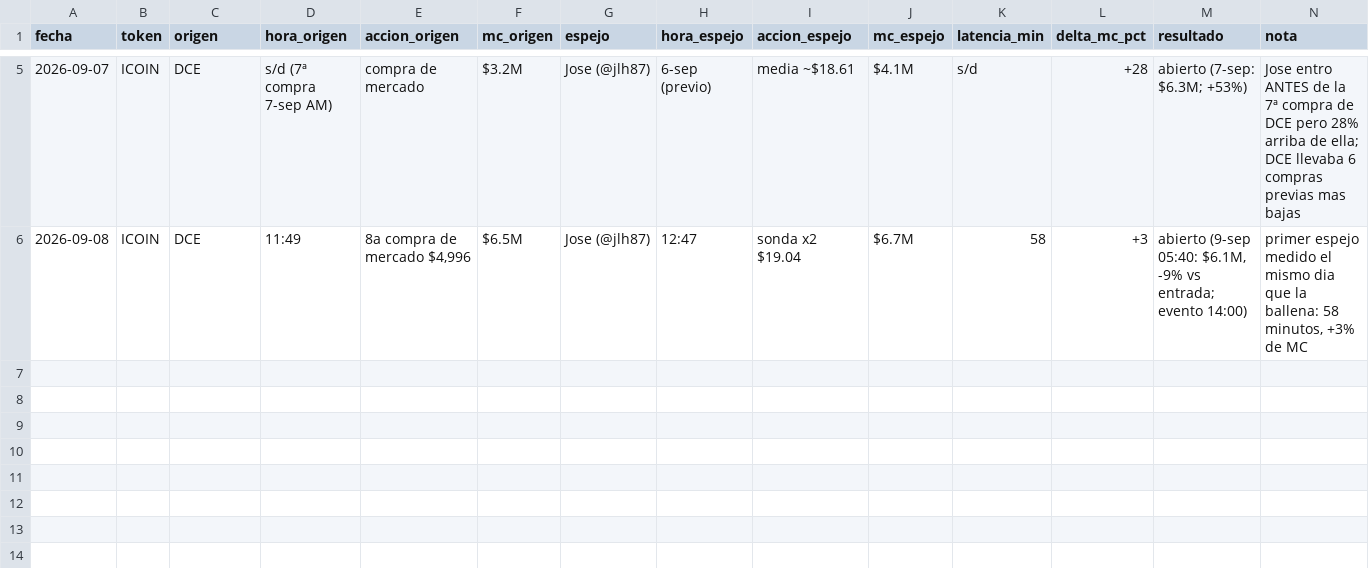
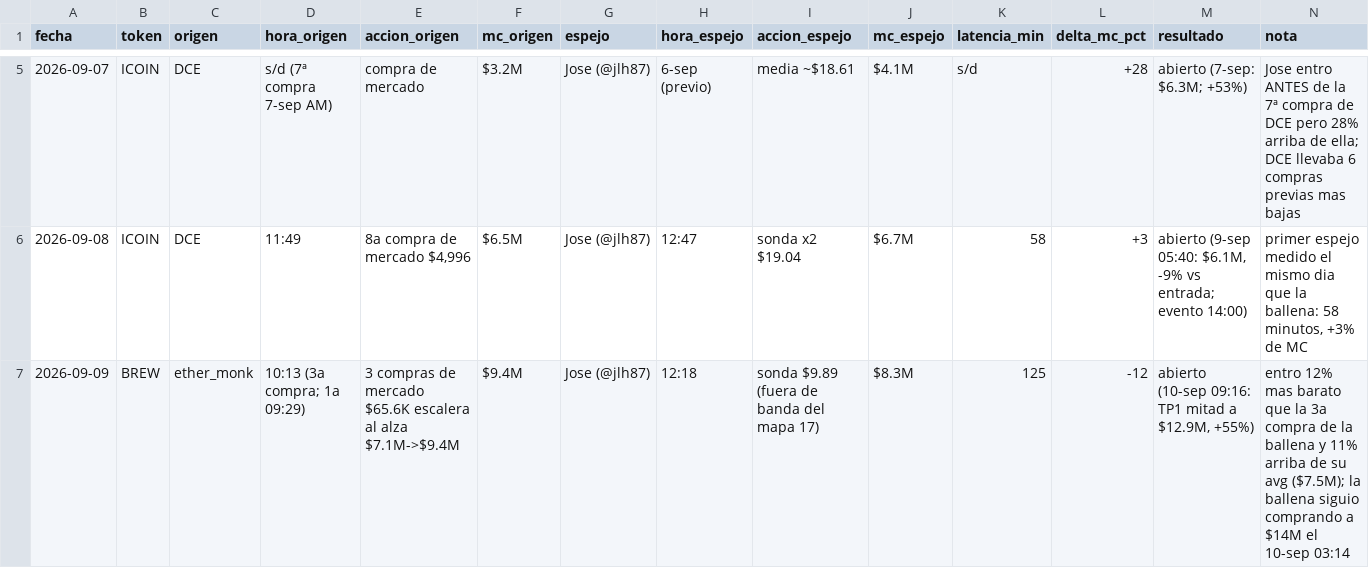
Before and after one commit to joseluis150-ui/trinchera, a CSV file: latencia-espejo.csv, drawn as a sheet; only a part is shown, gaps mark what is left out.

```diff
--- a/latencia-espejo.csv
+++ b/latencia-espejo.csv
@@ -6 +6,2 @@ fecha,token,origen,hora_origen,accion_origen,mc_origen,espejo,hora_espejo,accion
 2026-09-08,ICOIN,DCE,11:49,"8a compra de mercado $4,996",$6.5M,Jose (@jlh87),12:47,sonda x2 $19.04,$6.7M,58,+3,"abierto (9-sep 05:40: $6.1M, -9% vs entrada; evento 14:00)","primer espejo medido el mismo dia que la ballena: 58 minutos, +3% de MC"
+2026-09-09,BREW,ether_monk,10:13 (3a compra; 1a 09:29),3 compras de mercado $65.6K escalera al alza $7.1M->$9.4M,$9.4M,Jose (@jlh87),12:18,sonda $9.89 (fuera de banda del mapa 17),$8.3M,125,-12,"abierto (10-sep 09:16: TP1 mitad a $12.9M, +55%)",entro 12% mas barato que la 3a compra de la ballena y 11% arriba de su avg ($7.5M); la ballena siguio comprando a $14M el 10-sep 03:14
```
Also changed, not shown: desvios.csv, salidas.csv, 4 other files.
